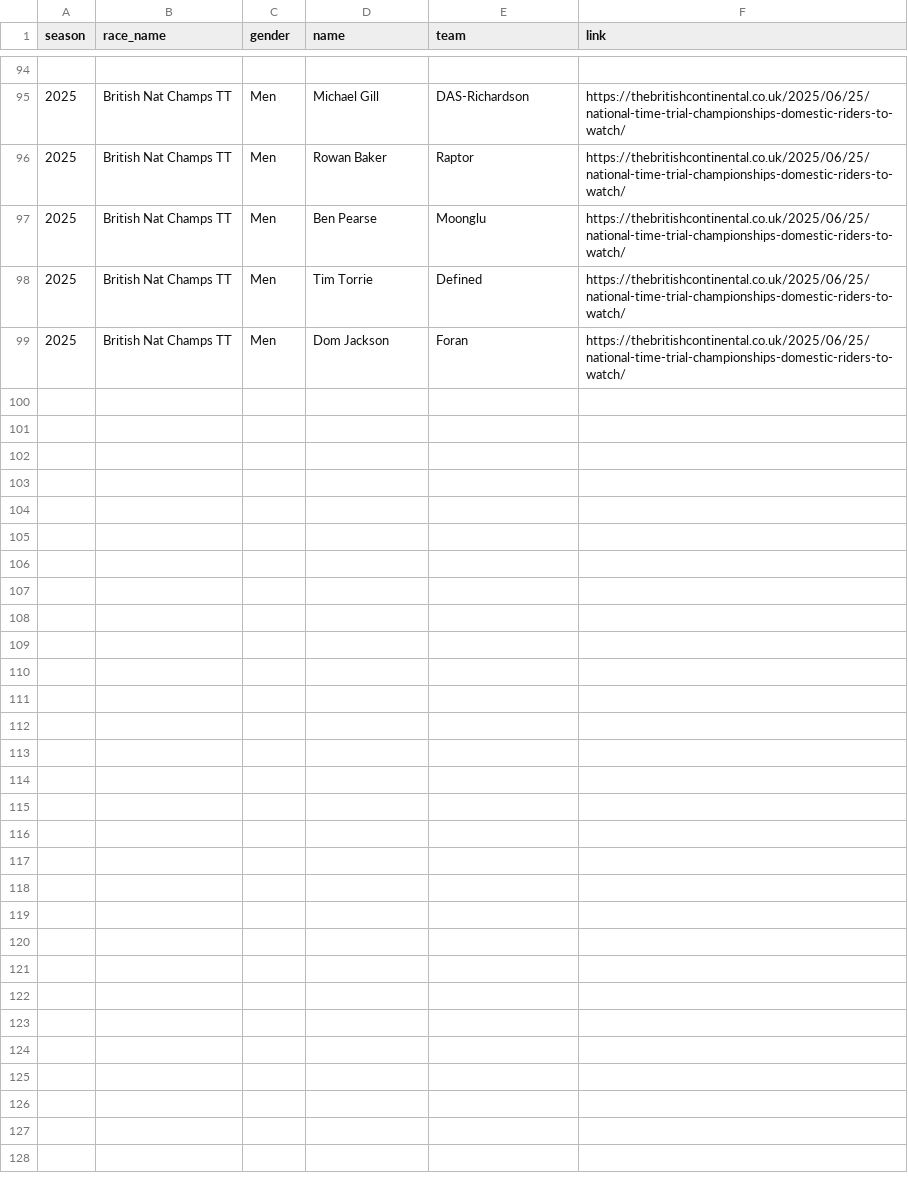
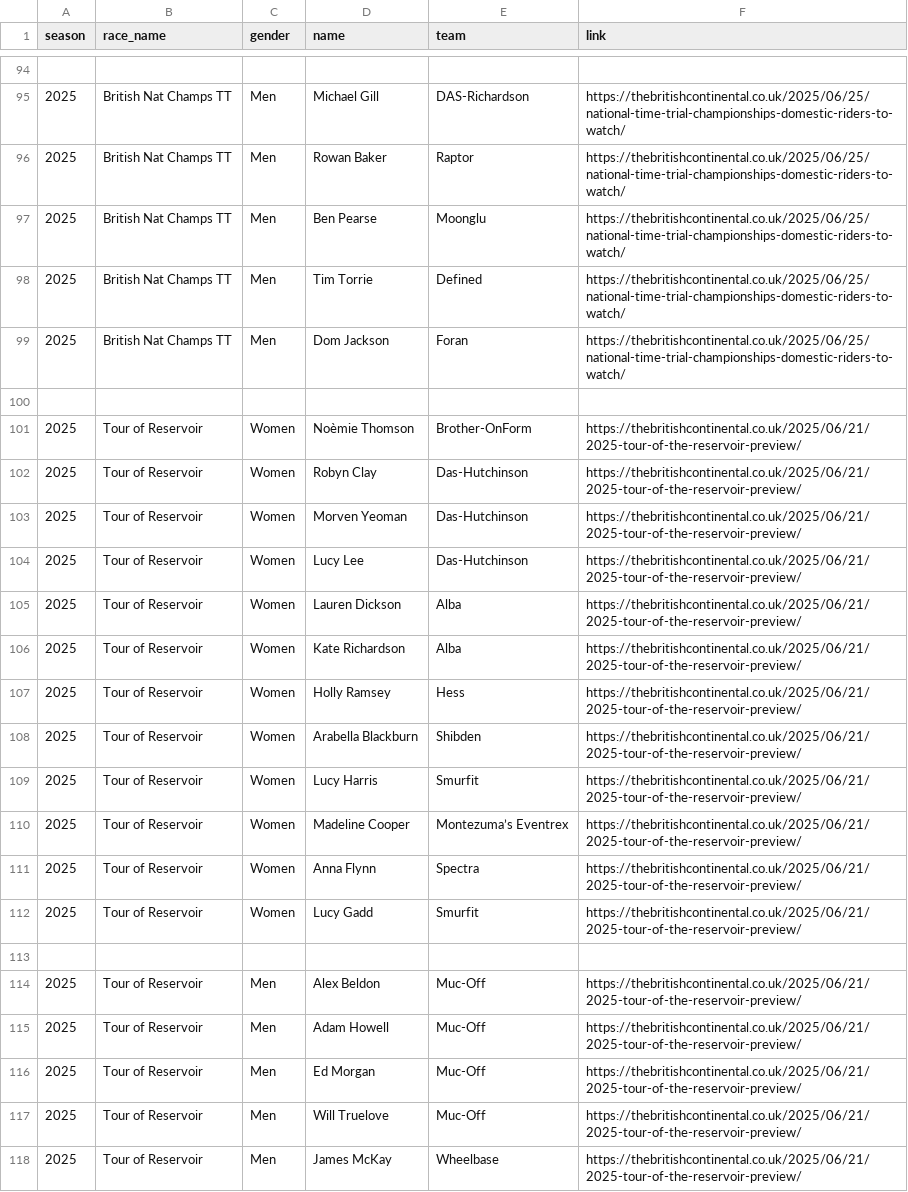
Before and after one commit to rogers1000/CyclingChaos, a CSV file: BritishCycling/Rankings/BC_Points/Output/british_conti_race_rider_highlighting.csv, drawn as a sheet; only a part is shown, gaps mark what is left out; the diff covers the shown part only; the diff names each change by its address in the sheet, - before the commit and + after, or states it on an @@ line.

Commit message:
Update british_conti_race_rider_highlighting.csv
Tour of Reservoir 2025 added

```diff
--- a/BritishCycling/Rankings/BC_Points/Output/british_conti_race_rider_highlighting.csv
+++ b/BritishCycling/Rankings/BC_Points/Output/british_conti_race_rider_highlighting.csv
+row 100: (empty)
+row 101: 2025 | Tour of Reservoir | Women | Noèmie Thomson | Brother-OnForm | https://thebritishcontinental.co.uk/2025/06/21/2025-tour-of-the-reservoir-preview/
+row 102: 2025 | Tour of Reservoir | Women | Robyn Clay | Das-Hutchinson | https://thebritishcontinental.co.uk/2025/06/21/2025-tour-of-the-reservoir-preview/
+row 103: 2025 | Tour of Reservoir | Women | Morven Yeoman | Das-Hutchinson | https://thebritishcontinental.co.uk/2025/06/21/2025-tour-of-the-reservoir-preview/
+row 104: 2025 | Tour of Reservoir | Women | Lucy Lee | Das-Hutchinson | https://thebritishcontinental.co.uk/2025/06/21/2025-tour-of-the-reservoir-preview/
+row 105: 2025 | Tour of Reservoir | Women | Lauren Dickson | Alba | https://thebritishcontinental.co.uk/2025/06/21/2025-tour-of-the-reservoir-preview/
+row 106: 2025 | Tour of Reservoir | Women | Kate Richardson | Alba | https://thebritishcontinental.co.uk/2025/06/21/2025-tour-of-the-reservoir-preview/
+row 107: 2025 | Tour of Reservoir | Women | Holly Ramsey | Hess | https://thebritishcontinental.co.uk/2025/06/21/2025-tour-of-the-reservoir-preview/
+row 108: 2025 | Tour of Reservoir | Women | Arabella Blackburn | Shibden | https://thebritishcontinental.co.uk/2025/06/21/2025-tour-of-the-reservoir-preview/
+row 109: 2025 | Tour of Reservoir | Women | Lucy Harris | Smurfit | https://thebritishcontinental.co.uk/2025/06/21/2025-tour-of-the-reservoir-preview/
+row 110: 2025 | Tour of Reservoir | Women | Madeline Cooper | Montezuma’s Eventrex | https://thebritishcontinental.co.uk/2025/06/21/2025-tour-of-the-reservoir-preview/
+row 111: 2025 | Tour of Reservoir | Women | Anna Flynn | Spectra | https://thebritishcontinental.co.uk/2025/06/21/2025-tour-of-the-reservoir-preview/
+row 112: 2025 | Tour of Reservoir | Women | Lucy Gadd | Smurfit | https://thebritishcontinental.co.uk/2025/06/21/2025-tour-of-the-reservoir-preview/
+row 113: (empty)
+row 114: 2025 | Tour of Reservoir | Men | Alex Beldon | Muc-Off | https://thebritishcontinental.co.uk/2025/06/21/2025-tour-of-the-reservoir-preview/
+row 115: 2025 | Tour of Reservoir | Men | Adam Howell | Muc-Off | https://thebritishcontinental.co.uk/2025/06/21/2025-tour-of-the-reservoir-preview/
+row 116: 2025 | Tour of Reservoir | Men | Ed Morgan | Muc-Off | https://thebritishcontinental.co.uk/2025/06/21/2025-tour-of-the-reservoir-preview/
+row 117: 2025 | Tour of Reservoir | Men | Will Truelove | Muc-Off | https://thebritishcontinental.co.uk/2025/06/21/2025-tour-of-the-reservoir-preview/
+row 118: 2025 | Tour of Reservoir | Men | James McKay | Wheelbase | https://thebritishcontinental.co.uk/2025/06/21/2025-tour-of-the-reservoir-preview/
```
Also changed, not shown: 12 added rows elsewhere in this file.
